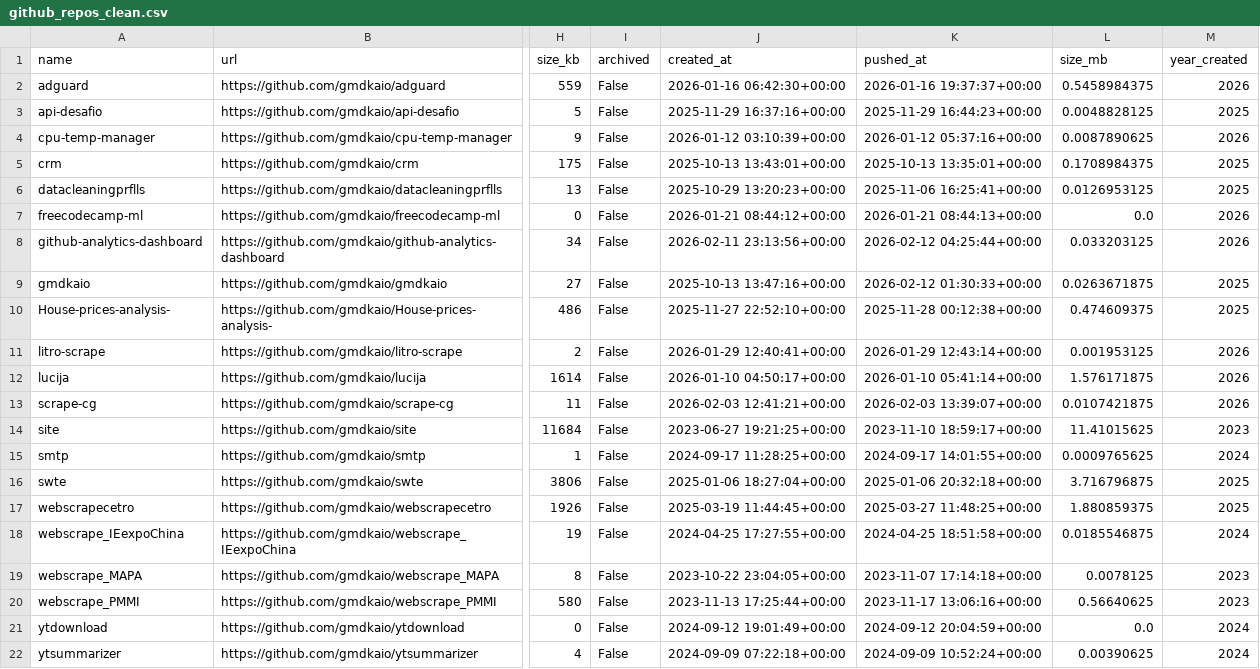
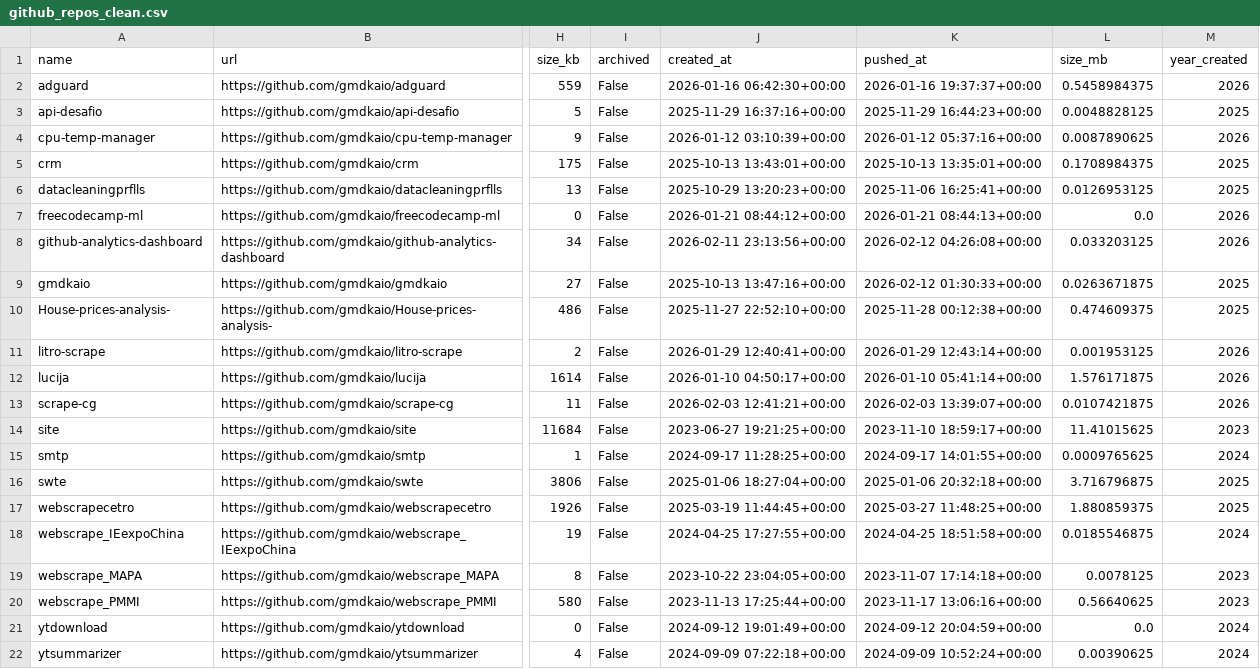
Before and after one commit to gmdkaio/github-analytics-dashboard, a CSV file: data/github_repos_clean.csv, drawn as a sheet; only a part is shown, gaps mark what is left out; the diff names each change by its address in the sheet, - before the commit and + after, or states it on an @@ line.

Commit message:
feat: tables + histograms

```diff
--- a/data/github_repos_clean.csv
+++ b/data/github_repos_clean.csv
-K8 (pushed_at): 2026-02-12 04:25:44+00:00
+K8 (pushed_at): 2026-02-12 04:26:08+00:00
```
Also changed, not shown: 2 other files.
